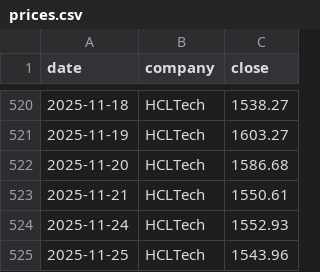
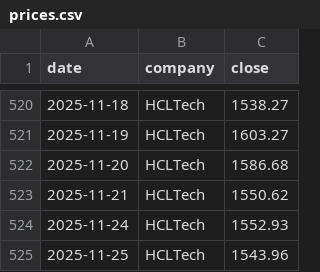
Before and after one commit to hrishi9635/India-it-agent, a CSV file: data/prices.csv, drawn as a sheet; only a part is shown, gaps mark what is left out.

```diff
--- a/data/prices.csv
+++ b/data/prices.csv
@@ -522,3 +522,3 @@ date,company,close
 2025-11-20,HCLTech,1586.68
-2025-11-21,HCLTech,1550.61
+2025-11-21,HCLTech,1550.62
 2025-11-24,HCLTech,1552.93
```
Also changed, not shown: 5 other files.
